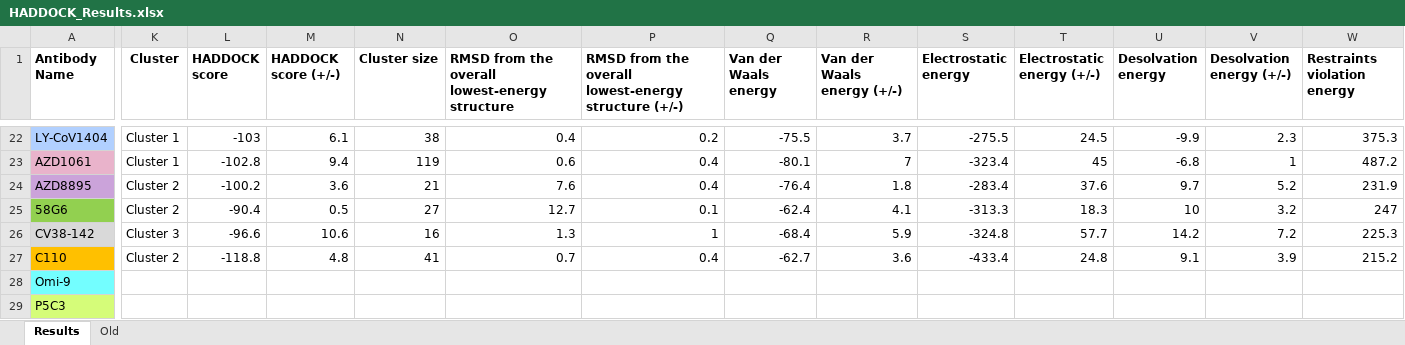
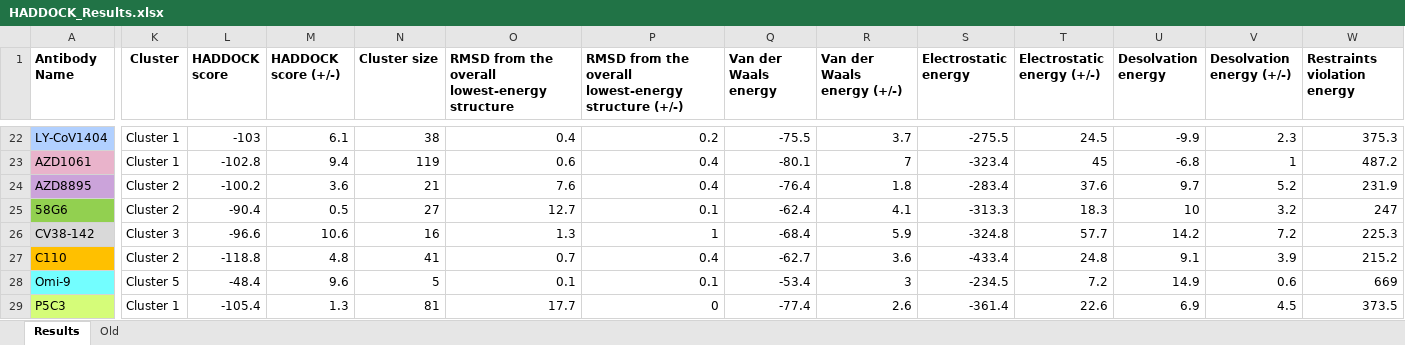
Before and after one commit to colbyford/SARS-CoV-2_B.1.1.529_Spike-RBD_Predictions, an Excel workbook: subvariants/XBB.1_recombination/HADDOCK_Results.xlsx, sheet Results, drawn as a sheet; only a part is shown, gaps mark what is left out; values as stored, in another font and other column widths than the file's, no borders; the diff covers the shown part only; the diff names each change by its address in the sheet, - before the commit and + after, or states it on an @@ line.

Commit message:
Update HADDOCK_Results.xlsx

```diff
--- a/subvariants/XBB.1_recombination/HADDOCK_Results.xlsx (sheet Results)
+++ b/subvariants/XBB.1_recombination/HADDOCK_Results.xlsx (sheet Results)
-K28 (Cluster): (empty)
+K28 (Cluster): Cluster 5
-L28 (HADDOCK score): (empty)
+L28 (HADDOCK score): -48.4
-M28 (HADDOCK score (+/-)): (empty)
+M28 (HADDOCK score (+/-)): 9.6
-N28 (Cluster size): (empty)
+N28 (Cluster size): 5
-O28: (empty)
+O28: 0.1
-P28: (empty)
+P28: 0.1
-Q28 (Van der Waals energy): (empty)
+Q28 (Van der Waals energy): -53.4
-R28 (Van der Waals energy (+/-)): (empty)
+R28 (Van der Waals energy (+/-)): 3
-S28 (Electrostatic energy): (empty)
+S28 (Electrostatic energy): -234.5
-T28 (Electrostatic energy (+/-)): (empty)
+T28 (Electrostatic energy (+/-)): 7.2
-U28 (Desolvation energy): (empty)
+U28 (Desolvation energy): 14.9
-V28 (Desolvation energy (+/-)): (empty)
+V28 (Desolvation energy (+/-)): 0.6
-W28 (Restraints violation energy): (empty)
+W28 (Restraints violation energy): 669
-K29 (Cluster): (empty)
+K29 (Cluster): Cluster 1
-L29 (HADDOCK score): (empty)
+L29 (HADDOCK score): -105.4
-M29 (HADDOCK score (+/-)): (empty)
+M29 (HADDOCK score (+/-)): 1.3
-N29 (Cluster size): (empty)
+N29 (Cluster size): 81
-O29: (empty)
+O29: 17.7
-P29: (empty)
+P29: 0
-Q29 (Van der Waals energy): (empty)
+Q29 (Van der Waals energy): -77.4
-R29 (Van der Waals energy (+/-)): (empty)
+R29 (Van der Waals energy (+/-)): 2.6
-S29 (Electrostatic energy): (empty)
+S29 (Electrostatic energy): -361.4
-T29 (Electrostatic energy (+/-)): (empty)
+T29 (Electrostatic energy (+/-)): 22.6
-U29 (Desolvation energy): (empty)
+U29 (Desolvation energy): 6.9
-V29 (Desolvation energy (+/-)): (empty)
+V29 (Desolvation energy (+/-)): 4.5
-W29 (Restraints violation energy): (empty)
+W29 (Restraints violation energy): 373.5
```
Also changed, not shown: 246 edited cells elsewhere in this sheet.
